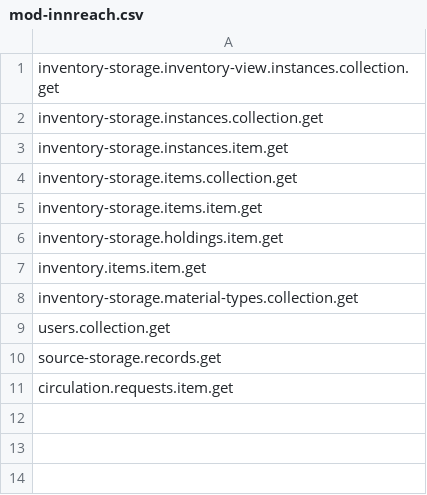
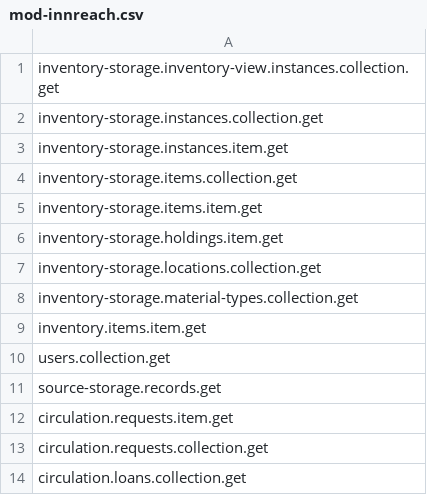
Before and after one commit to folio-org/mod-inn-reach, a CSV file: src/main/resources/permissions/mod-innreach.csv, drawn as a sheet.

Commit message:
Update sys user permissions

```diff
--- a/src/main/resources/permissions/mod-innreach.csv
+++ b/src/main/resources/permissions/mod-innreach.csv
@@ -6,4 +6,5 @@ inventory-storage.items.item.get
 inventory-storage.holdings.item.get
+inventory-storage.locations.collection.get
+inventory-storage.material-types.collection.get
 inventory.items.item.get
-inventory-storage.material-types.collection.get
 users.collection.get
@@ -11 +12,3 @@ source-storage.records.get
 circulation.requests.item.get
+circulation.requests.collection.get
+circulation.loans.collection.get
```
